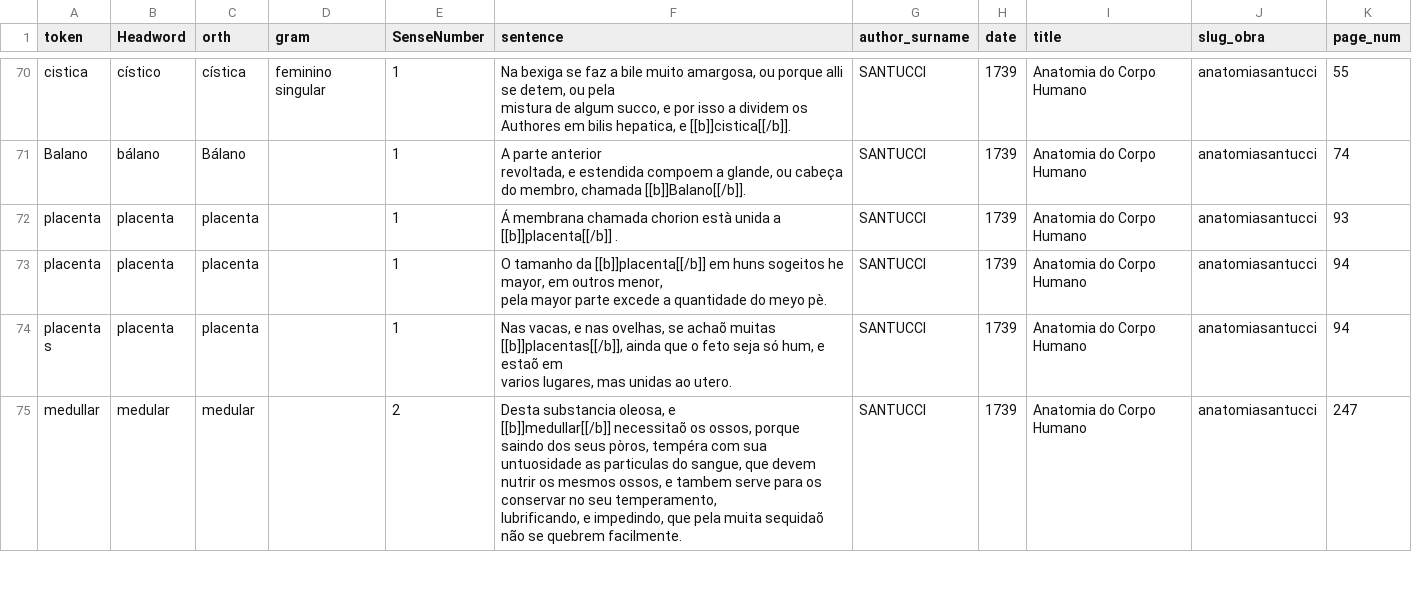
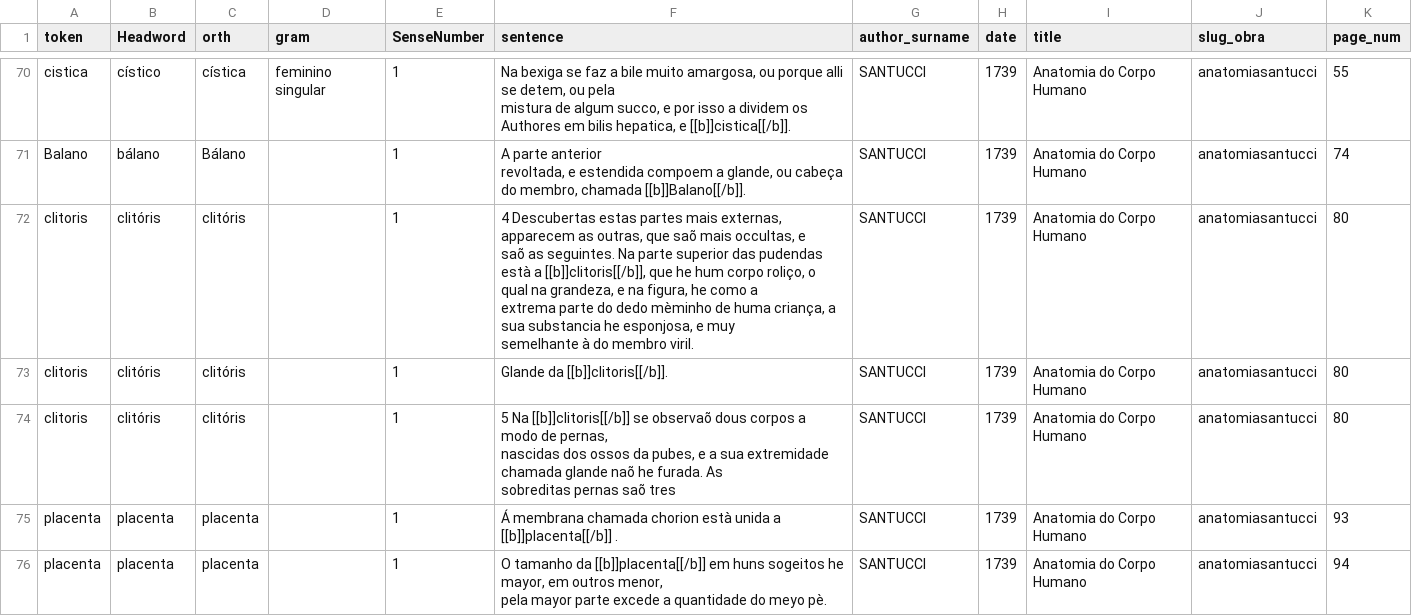
Before and after one commit to fflch/dicbio, a CSV file: web/data/termos_extraidos.csv, drawn as a sheet; only a part is shown, gaps mark what is left out; the shorter side is filled out with more unchanged rows; ↵ is a line break in a cell; the diff names each change by its address in the sheet, - before the commit and + after, or states it on an @@ line.

```diff
--- a/web/data/termos_extraidos.csv
+++ b/web/data/termos_extraidos.csv
+row 72: clitoris | clitóris | clitóris |  | 1 | 4 Descubertas estas partes mais externas, apparecem as outras, que saõ mais occultas, e ↵ saõ as seguintes. Na parte superior das pudendas està a [[b]]clitoris[[/b]], que he hum corpo roliço, o qual na grandeza, e na figura, he como a ↵ extrema parte do dedo mèminho de huma criança, a sua substancia he esponjosa, e muy ↵ semelhante à do membro viril. | SANTUCCI | 1739 | Anatomia do Corpo Humano | anatomiasantucci | 80
+row 73: clitoris | clitóris | clitóris |  | 1 | Glande da [[b]]clitoris[[/b]]. | SANTUCCI | 1739 | Anatomia do Corpo Humano | anatomiasantucci | 80
+row 74: clitoris | clitóris | clitóris |  | 1 | 5 Na [[b]]clitoris[[/b]] se observaõ dous corpos a modo de pernas, ↵ nascidas dos ossos da pubes, e a sua extremidade chamada glande naõ he furada. As ↵ sobreditas pernas saõ tres | SANTUCCI | 1739 | Anatomia do Corpo Humano | anatomiasantucci | 80
```
Also changed, not shown: web/data/DadosDoDicionario.csv, web/data/definitions.csv, 2 other files.
